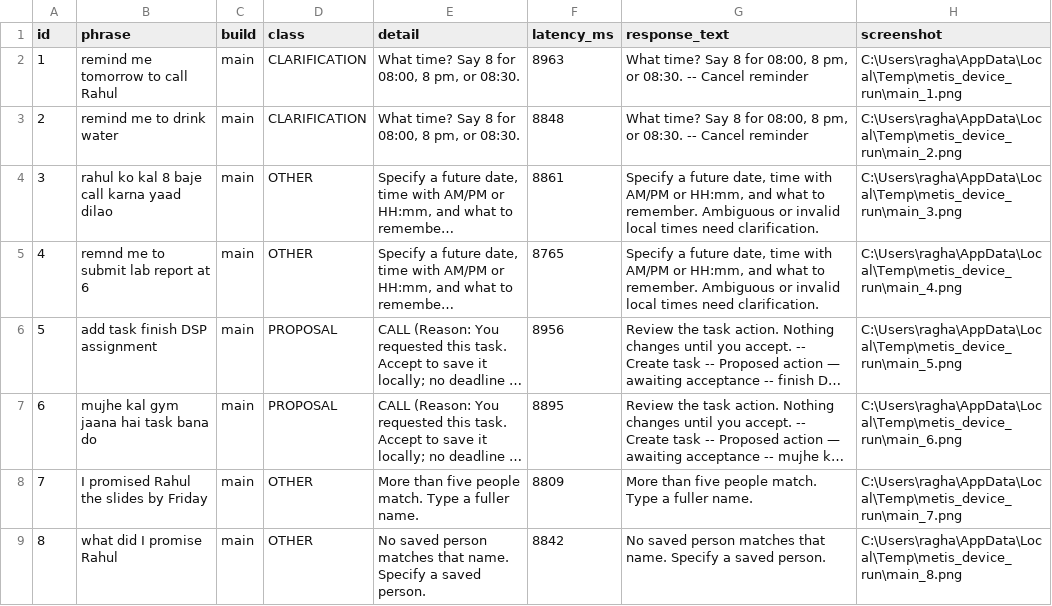
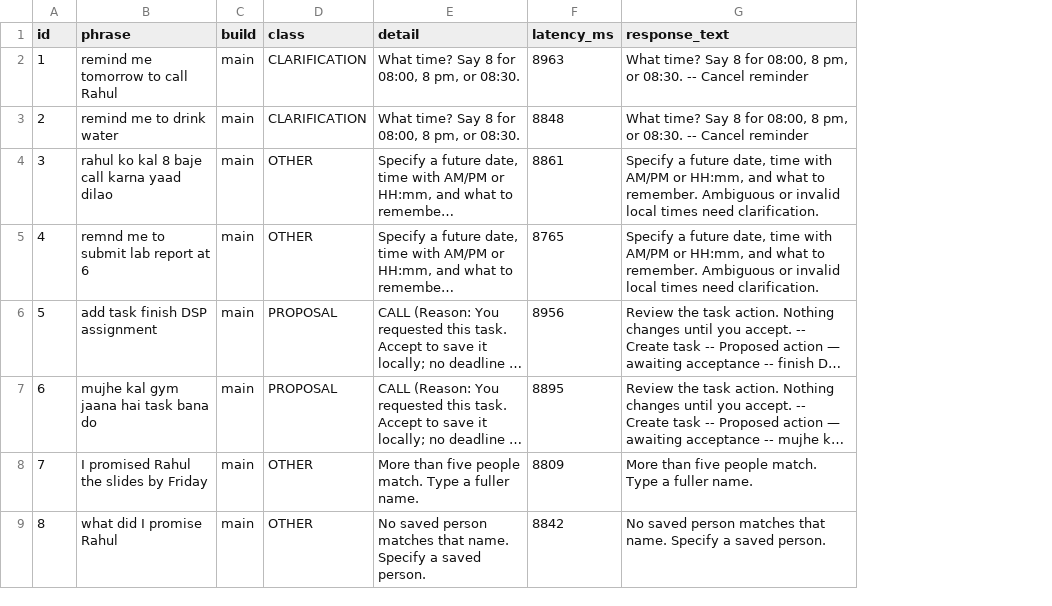
Before and after one commit to raghavkp2006-ux/metis-android-agent, a CSV file: ml/reports/device_run_main.csv, drawn as a sheet; only a part is shown; long unchanged cells end in …; the diff names each change by its address in the sheet, - before the commit and + after, or states it on an @@ line.

Commit message:
fix: remove screenshot paths from reports, extend cross-domain clearing matrix to TASK domain

```diff
--- a/ml/reports/device_run_main.csv
+++ b/ml/reports/device_run_main.csv
-column H (screenshot), rows 2-9: C:\Users\ragha\AppData\Local\Temp\metis_device_run\main_1.png | C:\Users\ragha\AppData\Local\Temp\metis_device_run\main_2.png | C:\Users\ragha\AppData\Local\Temp\metis_device_run\main_3.png | C:\Users\ragha\AppData\Local\Temp\metis_device_run\main_4.png | C:\Users\ragha\AppData\Local\Temp\metis_device_run\main_5.png | C:\Users\ragha\AppData\Local\Temp\metis_device_run\main_6.png | C:\Users\ragha\AppData\Local\Temp\metis_device_run\main_7.png | C:\Users\ragha\AppData\Local\Temp\metis_device_run\main_8.png
```
Also changed, not shown: ml/reports/device_run_clarification_pr.csv, ml/reports/device_run_pr.csv, 2 other files.
